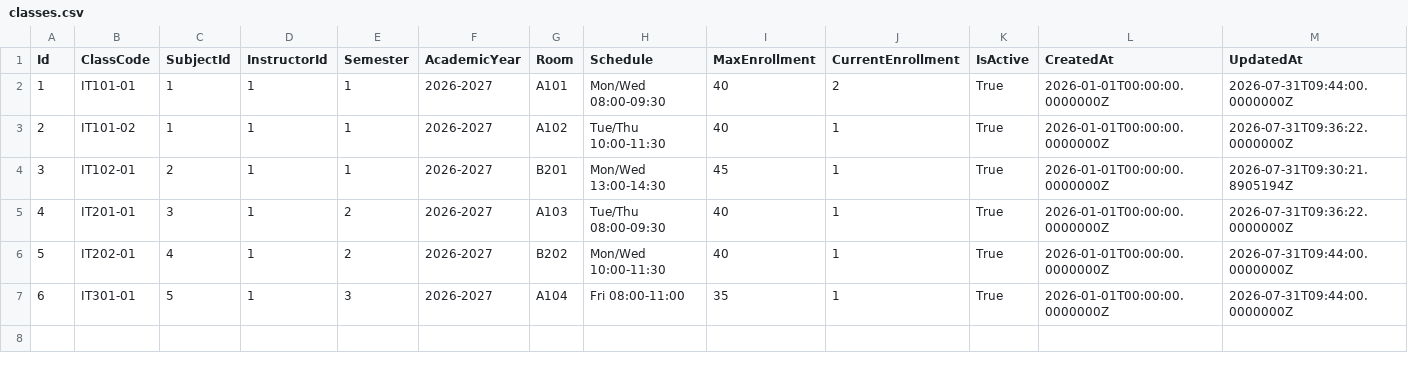
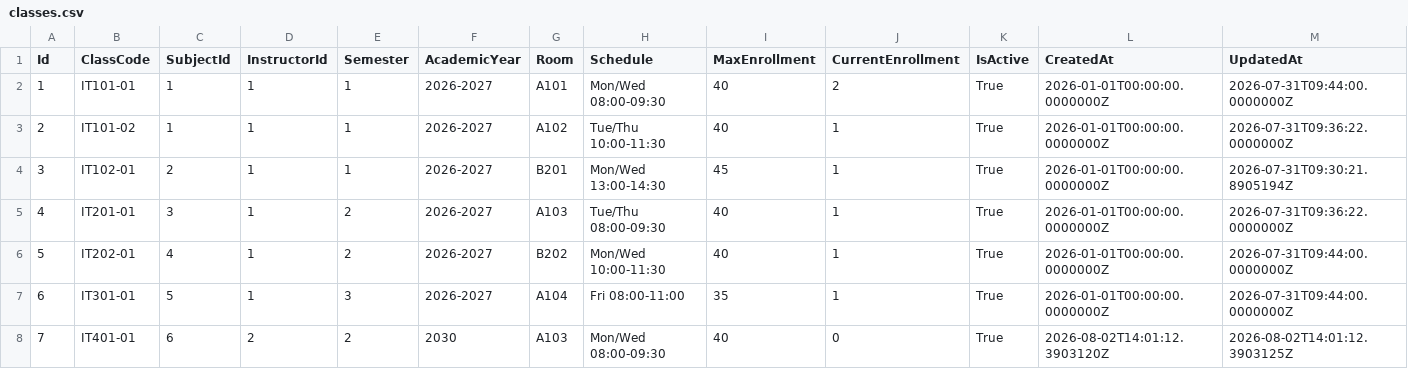
Before and after one commit to aaron-ACY/SIMS, a CSV file: SIMS-BackEnd/Data/classes.csv, drawn as a sheet; the diff names each change by its address in the sheet, - before the commit and + after, or states it on an @@ line.

Commit message:
refactor(SIMS-API): clean up middleware pipeline comments and untrack runtime revoked_tokens.csv
- Remove inline comments from UseCors/UseRateLimiter in Program.cs
- Add new class IT401-01 to seed data (classes.csv)
- Add SIMS-BackEnd/Data/revoked_tokens.csv to .gitignore (runtime data)

```diff
--- a/SIMS-BackEnd/Data/classes.csv
+++ b/SIMS-BackEnd/Data/classes.csv
+row 8: 7 | IT401-01 | 6 | 2 | 2 | 2030 | A103 | Mon/Wed 08:00-09:30 | 40 | 0 | True | 2026-08-02T14:01:12.3903120Z | 2026-08-02T14:01:12.3903125Z
```
Also changed, not shown: 3 other files.
